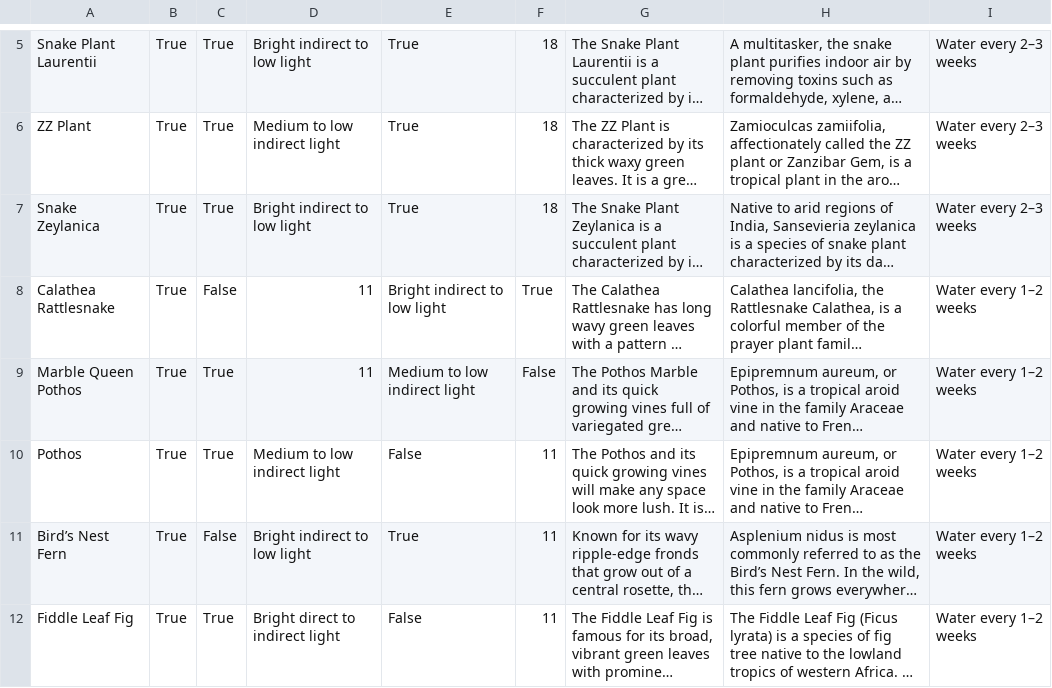
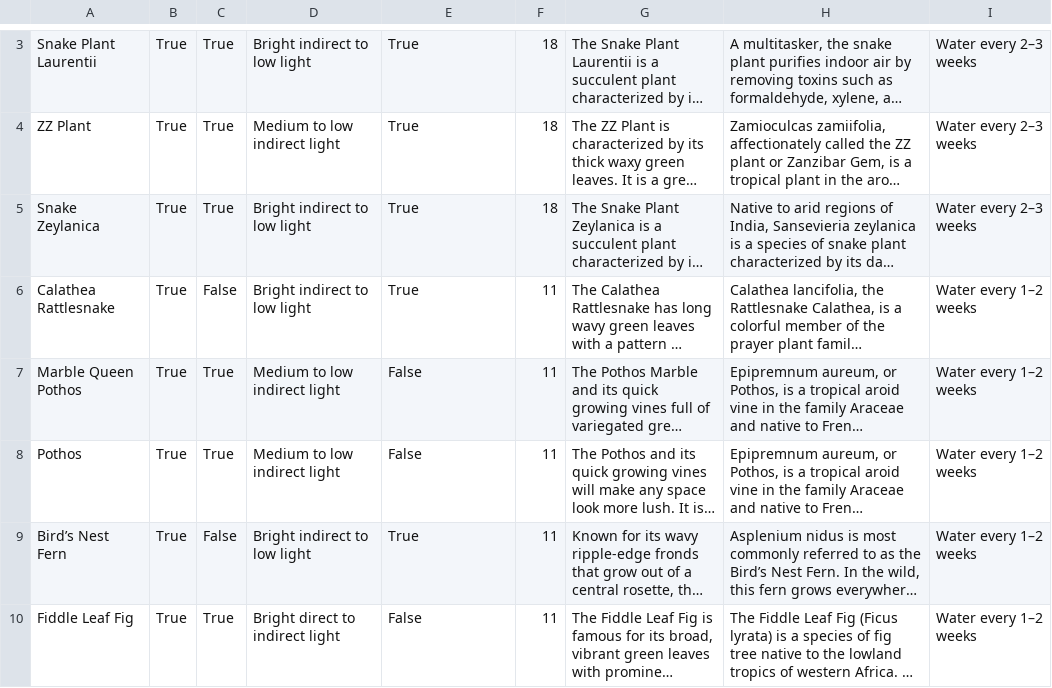
Before and after one commit to Heather1337/Pothos, a CSV file: data/plants.csv, drawn as a sheet; only a part is shown, gaps mark what is left out; long unchanged cells end in …; addresses are those after the commit; the diff covers the shown part only; the diff names each change by its address in the sheet, - before the commit and + after, or states it on an @@ line.

```diff
--- a/data/plants.csv
+++ b/data/plants.csv
-D6: 11
+D6: Bright indirect to low light
-E6: Bright indirect to low light
+E6: True
-F6: True
+F6: 11
-D7: 11
+D7: Medium to low indirect light
-E7: Medium to low indirect light
+E7: False
-F7: False
+F7: 11
```
Also changed, not shown: 2 removed rows and 7 edited cells elsewhere in this file, 10 other files.
